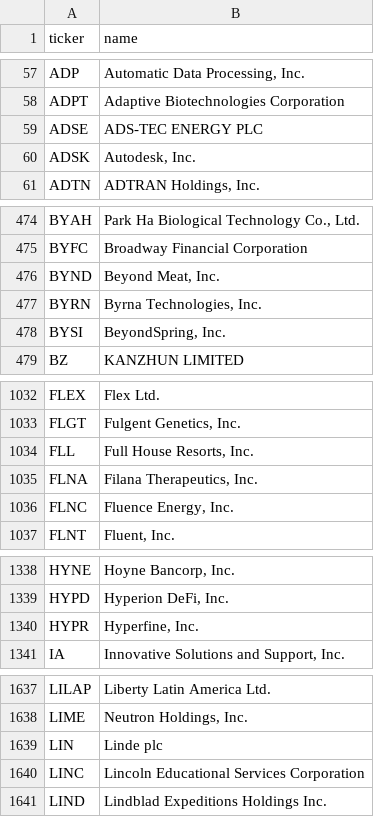
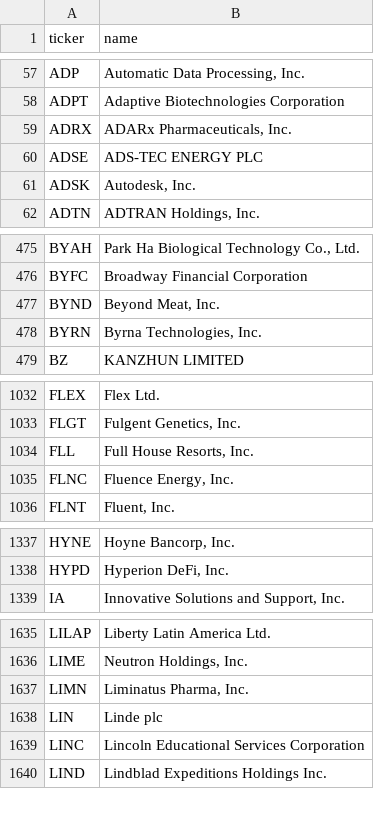
Before and after one commit to iamatownboy/make-own-money, a CSV file: data/universes/nasdaq_listed.csv, drawn as a sheet; only a part is shown, gaps mark what is left out; removed rows and columns are numbered as before the commit, all else as after; the diff names each change by its address in the sheet, - before the commit and + after, or states it on an @@ line.

```diff
--- a/data/universes/nasdaq_listed.csv
+++ b/data/universes/nasdaq_listed.csv
+row 59: ADRX | ADARx Pharmaceuticals, Inc.
-row 478: BYSI | BeyondSpring, Inc.
-row 1035: FLNA | Filana Therapeutics, Inc.
-row 1340: HYPR | Hyperfine, Inc.
+row 1637: LIMN | Liminatus Pharma, Inc.
```
Also changed, not shown: 5 other files.
